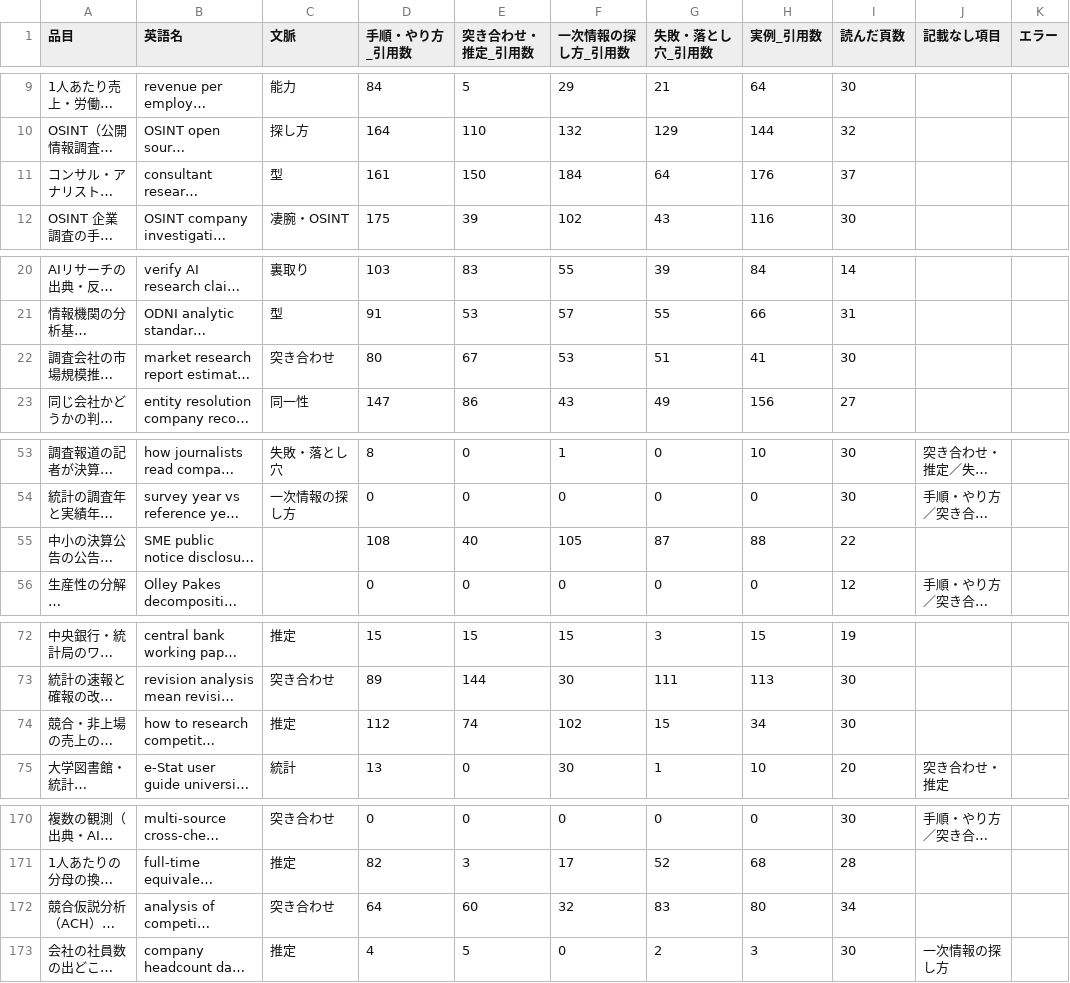
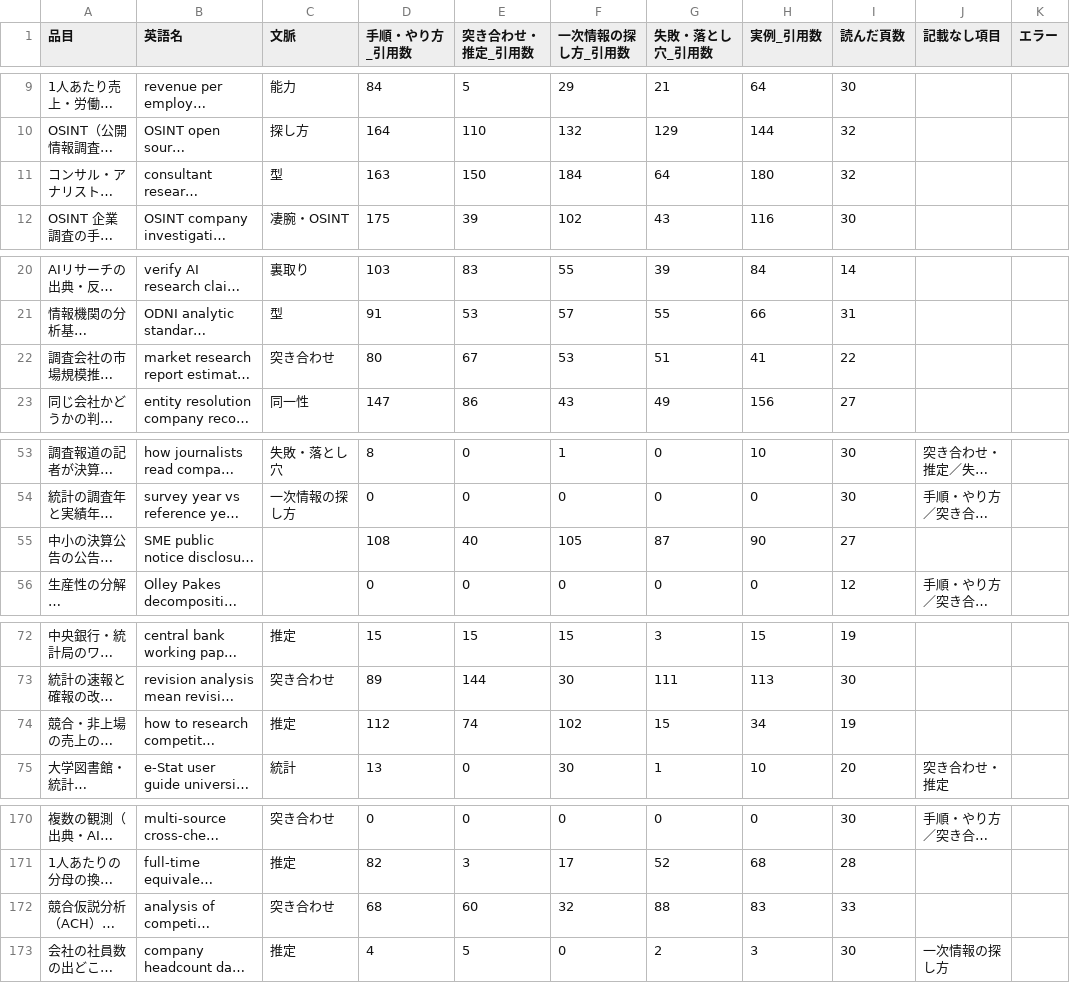
Before and after one commit to a-one-road-official/Researcher, a CSV file: researcher/out/research_method/summary.csv, drawn as a sheet; only a part is shown, gaps mark what is left out; long unchanged cells end in …; the diff covers the shown part only; the diff names each change by its address in the sheet, - before the commit and + after, or states it on an @@ line.

```diff
--- a/researcher/out/research_method/summary.csv
+++ b/researcher/out/research_method/summary.csv
-D11 (手順・やり方_引用数): 161
+D11 (手順・やり方_引用数): 163
-H11 (実例_引用数): 176
+H11 (実例_引用数): 180
-I11 (読んだ頁数): 37
+I11 (読んだ頁数): 32
-I22 (読んだ頁数): 30
+I22 (読んだ頁数): 22
-H55 (実例_引用数): 88
+H55 (実例_引用数): 90
-I55 (読んだ頁数): 22
+I55 (読んだ頁数): 27
-I74 (読んだ頁数): 30
+I74 (読んだ頁数): 19
-D172 (手順・やり方_引用数): 64
+D172 (手順・やり方_引用数): 68
-G172 (失敗・落とし穴_引用数): 83
+G172 (失敗・落とし穴_引用数): 88
-H172 (実例_引用数): 80
+H172 (実例_引用数): 83
-I172 (読んだ頁数): 34
+I172 (読んだ頁数): 33
```
Also changed, not shown: 1 edited cell elsewhere in this file, researcher/out/research_method/cross.csv, 34 other files.
